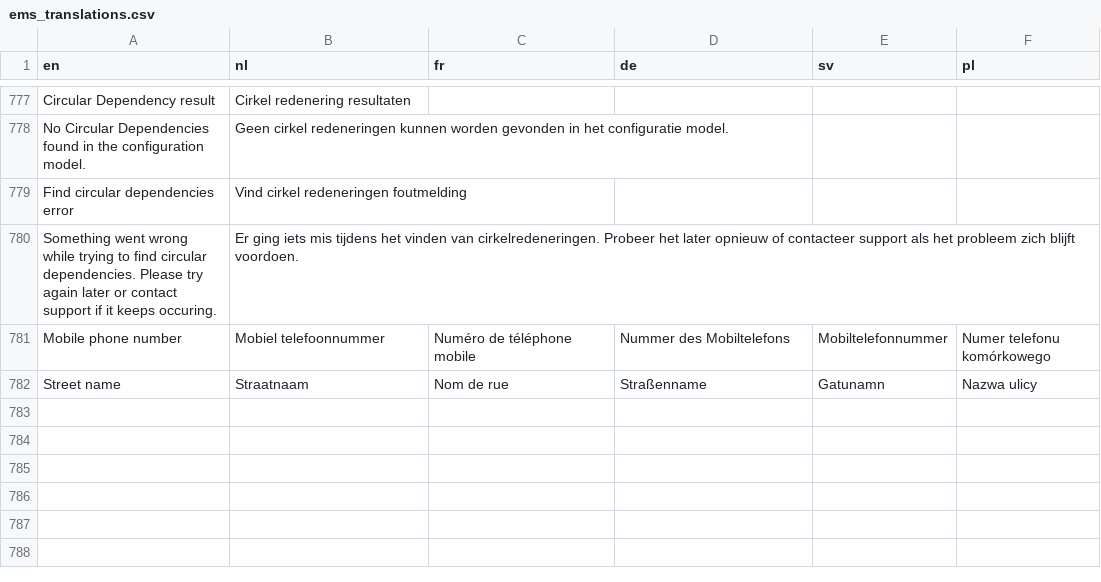
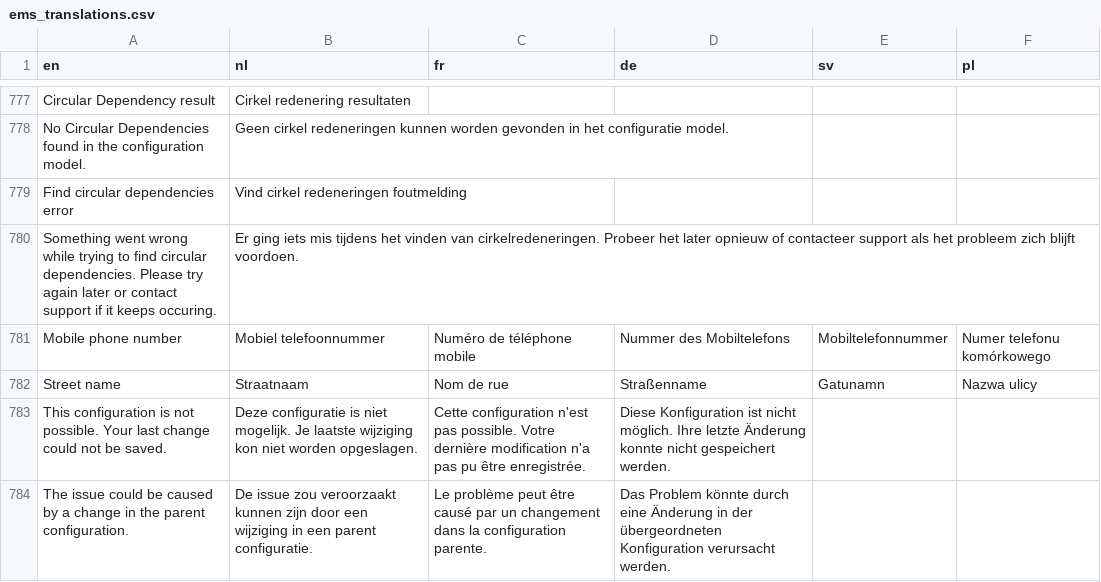
Before and after one commit to mirela88/translations, a CSV file: ems_translations.csv, drawn as a sheet; only a part is shown, gaps mark what is left out.

Commit message:
add translations for configuration not possible

```diff
--- a/ems_translations.csv
+++ b/ems_translations.csv
@@ -782 +782,3 @@ Mobile phone number;Mobiel telefoonnummer;Numéro de téléphone mobile;Nummer d
 Street name;Straatnaam;Nom de rue;Straßenname;Gatunamn;Nazwa ulicy
+This configuration is not possible. Your last change could not be saved.;Deze configuratie is niet mogelijk. Je laatste wijziging kon niet worden opgeslagen.;Cette configuration n'est pas possible. Votre dernière modification n'a pas pu être enregistrée.;Diese Konfiguration ist nicht möglich. Ihre letzte Änderung konnte nicht gespeichert werden.;;
+The issue could be caused by a change in the parent configuration.;De issue zou veroorzaakt kunnen zijn door een wijziging in een parent configuratie.;Le problème peut être causé par un changement dans la configuration parente.;Das Problem könnte durch eine Änderung in der übergeordneten Konfiguration verursacht werden.;;
```
Also changed, not shown: showroom_translations.csv.
